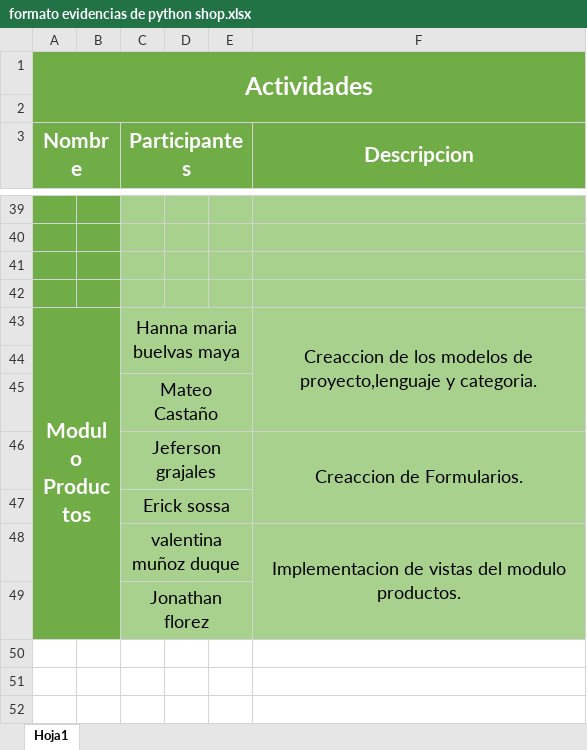
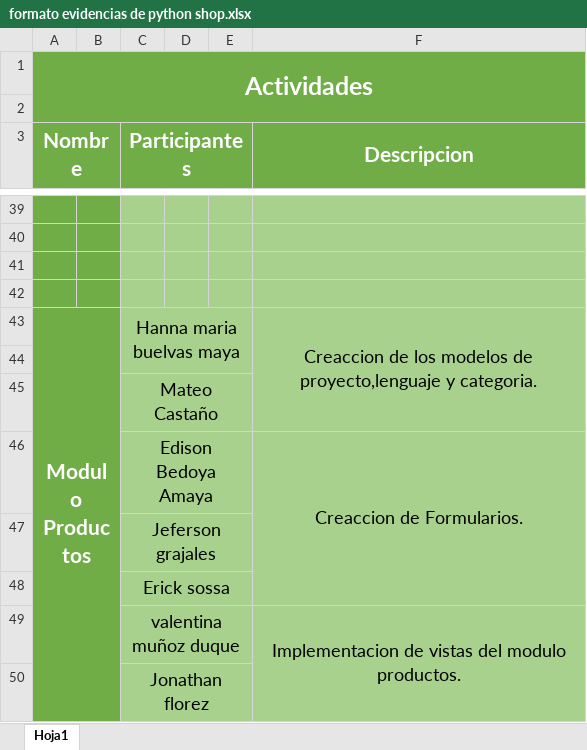
Before and after one commit to adsi-master/Django-shop, an Excel workbook: formato evidencias de python shop.xlsx, sheet Hoja1, drawn as a sheet; only a part is shown, gaps mark what is left out; values as stored, in another font and other column widths than the file's, no borders; the diff names each change by its address in the sheet, - before the commit and + after, or states it on an @@ line.

Commit message:
nuevo formato de excel

```diff
--- a/formato evidencias de python shop.xlsx (sheet Hoja1)
+++ b/formato evidencias de python shop.xlsx (sheet Hoja1)
-C46 (Participantes): Jeferson grajales
+C46 (Participantes): Edison Bedoya Amaya
+row 47:  |  | Jeferson grajales
```
